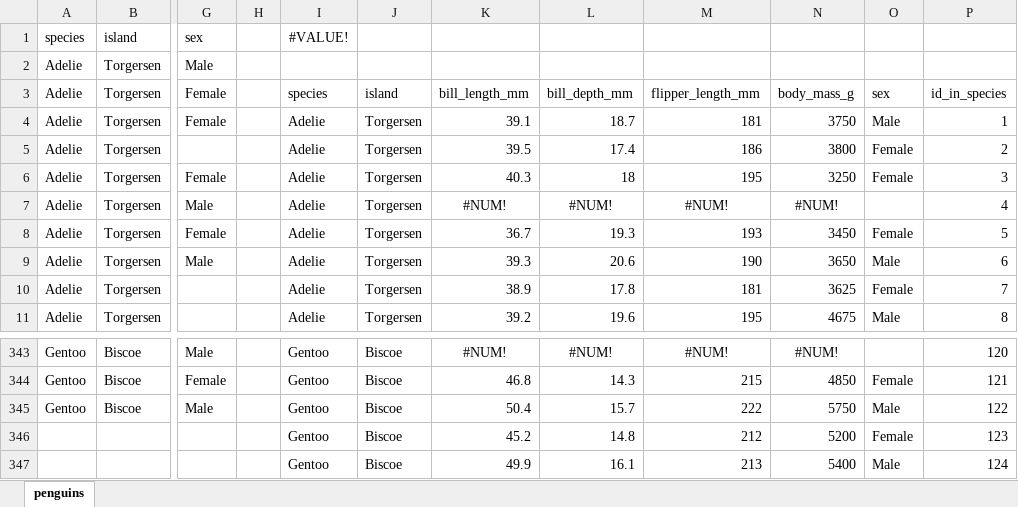
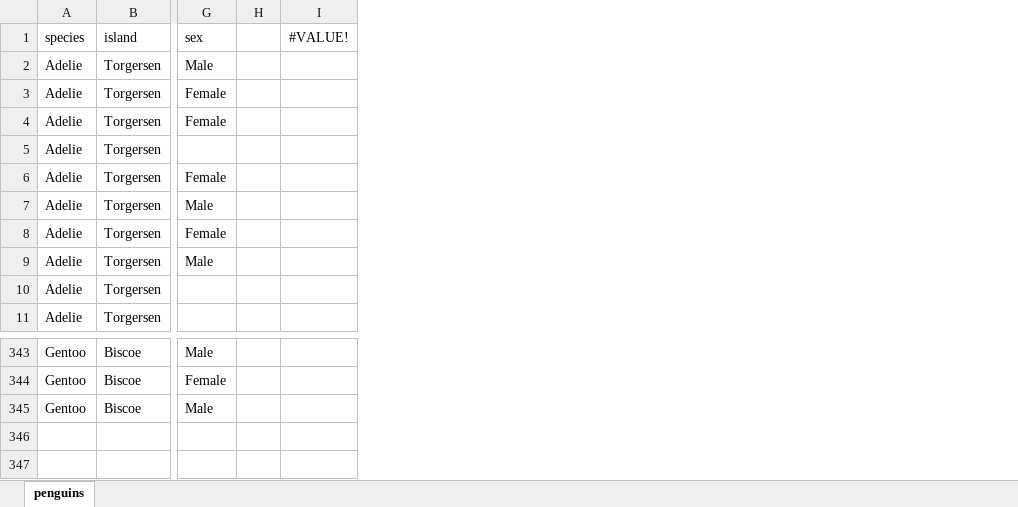
Before and after one commit to stringfestdata/ready-to-go-python-in-excel-use-cases, an Excel workbook: 7-index-number-by-group/index-number-by-group.xlsx, sheet penguins, drawn as a sheet; only a part is shown, gaps mark what is left out; values as stored, in another font and other column widths than the file's, no borders; table styles not drawn; removed rows and columns are numbered as before the commit, all else as after; rows hold the shown columns only; the diff names each change by its address in the sheet, - before the commit and + after, or states it on an @@ line.

```diff
--- a/7-index-number-by-group/index-number-by-group.xlsx (sheet penguins)
+++ b/7-index-number-by-group/index-number-by-group.xlsx (sheet penguins)
-column I (#VALUE!), rows 3-11: species | Adelie | Adelie | Adelie | Adelie | Adelie | Adelie | Adelie | Adelie; rows 343-345: all Gentoo
-column J, rows 3-11: island | Torgersen | Torgersen | Torgersen | Torgersen | Torgersen | Torgersen | Torgersen | Torgersen; rows 343-345: all Biscoe
-column K, rows 3-11: bill_length_mm | 39.1 | 39.5 | 40.3 | #NUM! | 36.7 | 39.3 | 38.9 | 39.2; rows 343-345: #NUM! | 46.8 | 50.4
-column L, rows 3-11: bill_depth_mm | 18.7 | 17.4 | 18 | #NUM! | 19.3 | 20.6 | 17.8 | 19.6; rows 343-345: #NUM! | 14.3 | 15.7
-column M, rows 3-11: flipper_length_mm | 181 | 186 | 195 | #NUM! | 193 | 190 | 181 | 195; rows 343-345: #NUM! | 215 | 222
-column N, rows 3-11: body_mass_g | 3750 | 3800 | 3250 | #NUM! | 3450 | 3650 | 3625 | 4675; rows 343-345: #NUM! | 4850 | 5750
-column O, rows 3-11: sex | Male | Female | Female |  | Female | Male | Female | Male; rows 344-345: Female | Male
-column P, rows 3-11: id_in_species | 1 | 2 | 3 | 4 | 5 | 6 | 7 | 8; rows 343-345: 120 | 121 | 122
+column I (#VALUE!), empty
-row 346:  |  |  |  | Gentoo | Biscoe | 45.2 | 14.8 | 212 | 5200 | Female | 123
-row 347:  |  |  |  | Gentoo | Biscoe | 49.9 | 16.1 | 213 | 5400 | Male | 124
```
Also changed, not shown: 2-missing-values/2-missing-values.xlsx, 3-descriptive-statistics/3-descriptive-statistics-solution.xlsx, 5 other files.
